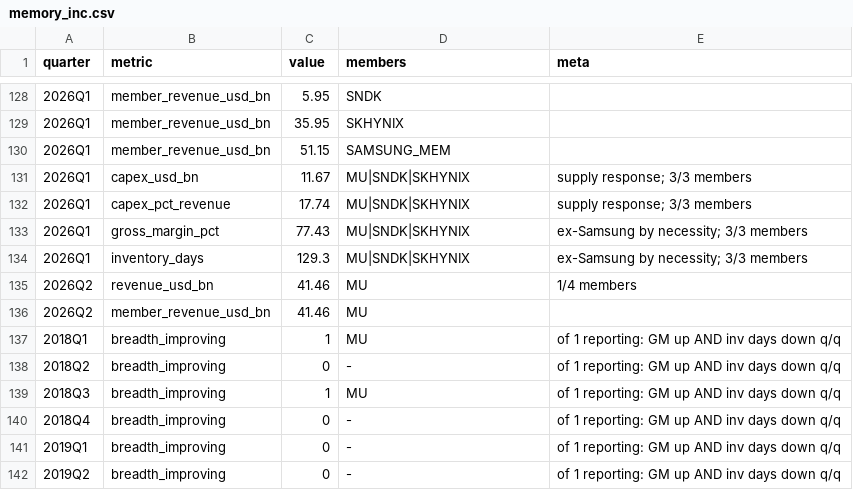
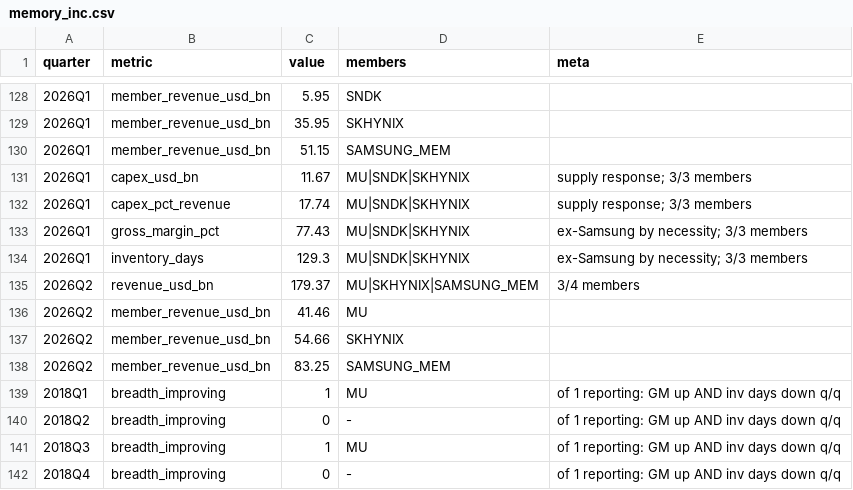
Before and after one commit to hthommasson/memory-market-tracker, a CSV file: docs/data/memory_inc.csv, drawn as a sheet; only a part is shown, gaps mark what is left out; the shorter side is filled out with more unchanged rows.

```diff
--- a/docs/data/memory_inc.csv
+++ b/docs/data/memory_inc.csv
@@ -134,4 +134,6 @@ quarter,metric,value,members,meta
 2026Q1,inventory_days,129.3,MU|SNDK|SKHYNIX,ex-Samsung by necessity; 3/3 members
-2026Q2,revenue_usd_bn,41.46,MU,1/4 members
+2026Q2,revenue_usd_bn,179.37,MU|SKHYNIX|SAMSUNG_MEM,3/4 members
 2026Q2,member_revenue_usd_bn,41.46,MU,
+2026Q2,member_revenue_usd_bn,54.66,SKHYNIX,
+2026Q2,member_revenue_usd_bn,83.25,SAMSUNG_MEM,
 2018Q1,breadth_improving,1,MU,of 1 reporting: GM up AND inv days down q/q
```
Also changed, not shown: docs/data/divergence_flags.csv, docs/data/filings_facts.csv, 1 other file.
